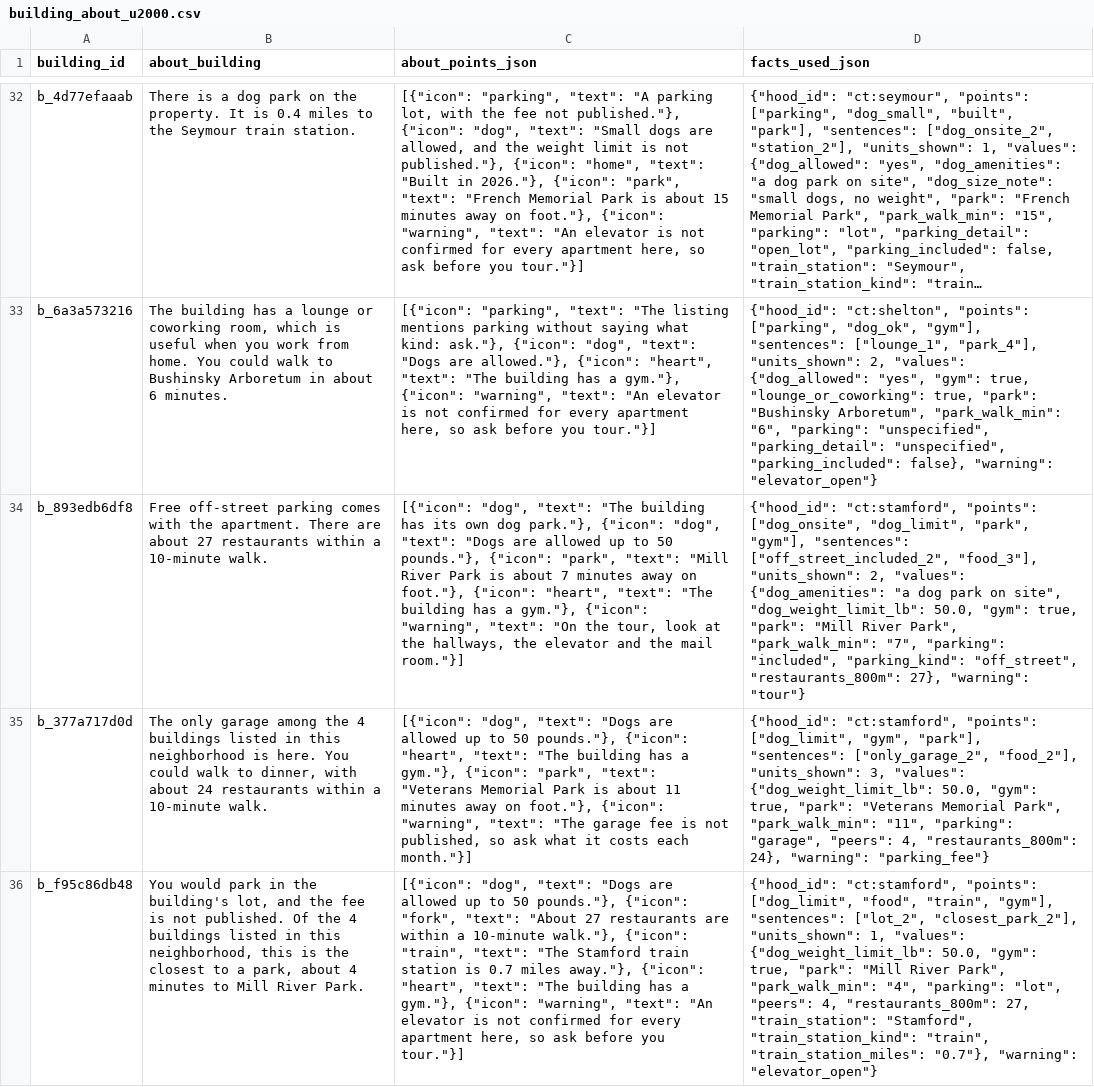
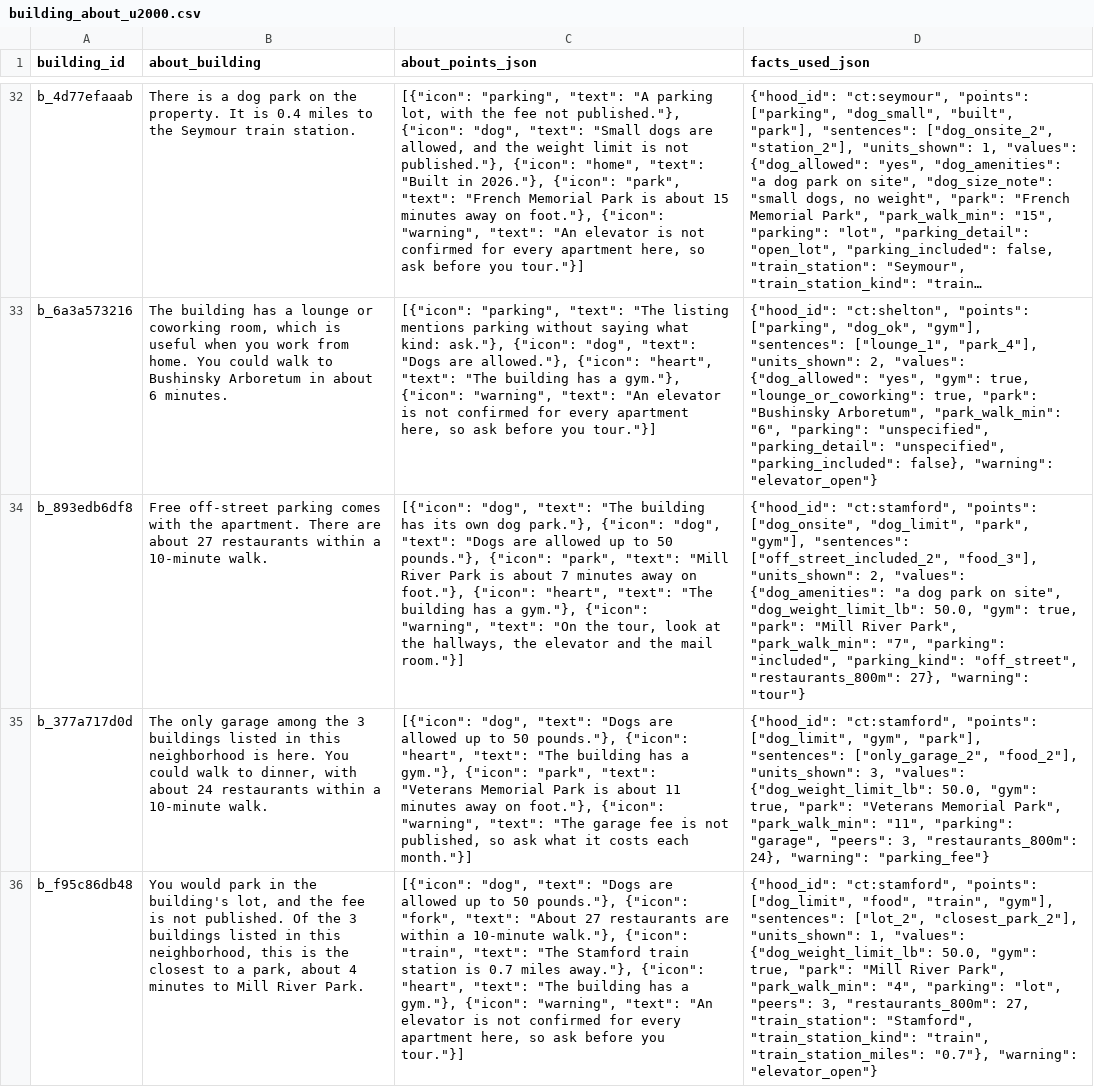
Before and after one commit to wthompson1804/SuperWritingEngine, a CSV file: house-hunt/data/reference/building_about_u2000.csv, drawn as a sheet; only a part is shown, gaps mark what is left out; long unchanged cells end in …; the diff covers the shown part only; the diff names each change by its address in the sheet, - before the commit and + after, or states it on an @@ line.

```diff
--- a/house-hunt/data/reference/building_about_u2000.csv
+++ b/house-hunt/data/reference/building_about_u2000.csv
-B35 (about_building): …among the 4 buildings listed…
+B35 (about_building): …among the 3 buildings listed…
-D35 (facts_used_json): …"garage", "peers": 4, "restaurants_800m": 24},…
+D35 (facts_used_json): …"garage", "peers": 3, "restaurants_800m": 24},…
-B36 (about_building): …Of the 4 buildings listed…
+B36 (about_building): …Of the 3 buildings listed…
-D36 (facts_used_json): …"lot", "peers": 4, "restaurants_800m": 27,…
+D36 (facts_used_json): …"lot", "peers": 3, "restaurants_800m": 27,…
```
Also changed, not shown: 1 added row, 5 removed rows and 5 edited cells elsewhere in this file, house-hunt/data/reference/realtor_lines_u2000.csv, 1 other file.
